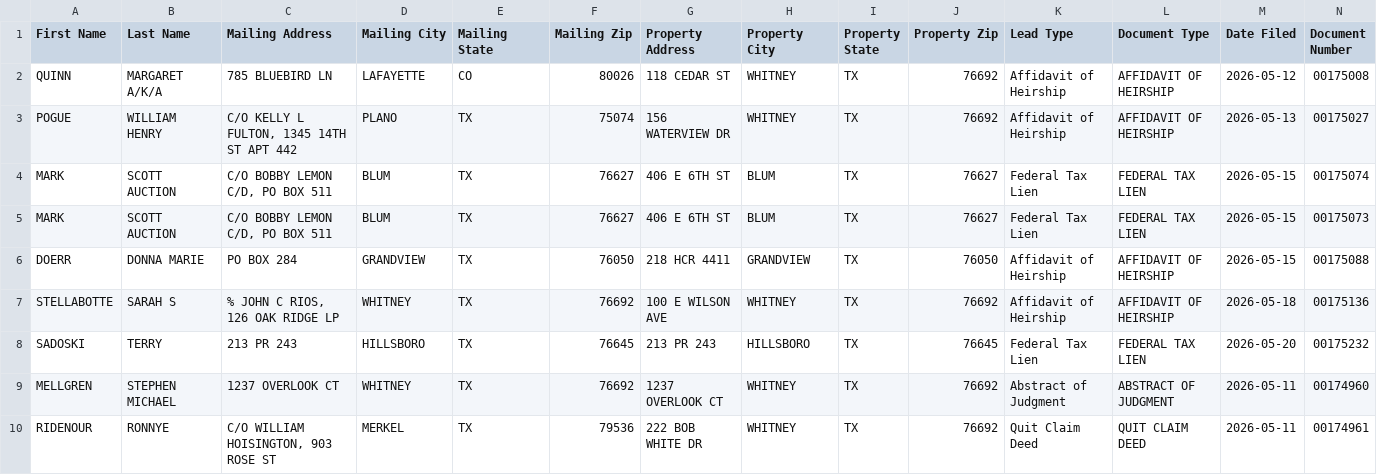
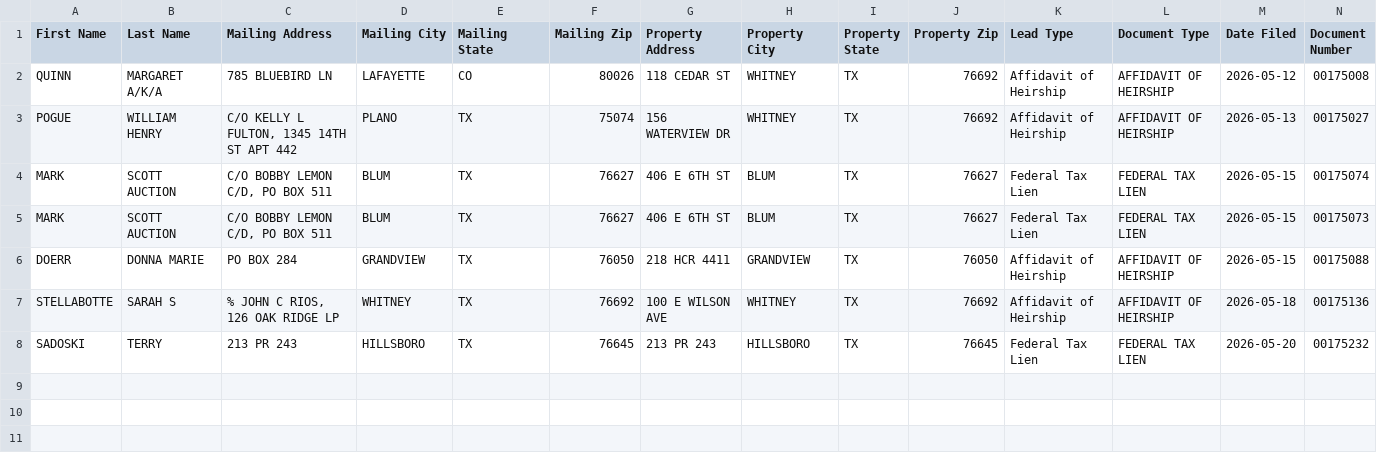
Before and after one commit to lucarebuffi-rgr/Hill-County-TX-Leads, a CSV file: data/ghl_export.csv, drawn as a sheet; only a part is shown; rows hold the shown columns only; the diff names each change by its address in the sheet, - before the commit and + after, or states it on an @@ line.

```diff
--- a/data/ghl_export.csv
+++ b/data/ghl_export.csv
-row 9: MELLGREN | STEPHEN MICHAEL | 1237 OVERLOOK CT | WHITNEY | TX | 76692 | 1237 OVERLOOK CT | WHITNEY | TX | 76692 | Abstract of Judgment | ABSTRACT OF JUDGMENT | 2026-05-11 | 00174960
-row 10: RIDENOUR | RONNYE | C/O WILLIAM HOISINGTON, 903 ROSE ST | MERKEL | TX | 79536 | 222 BOB WHITE DR | WHITNEY | TX | 76692 | Quit Claim Deed | QUIT CLAIM DEED | 2026-05-11 | 00174961
```
Also changed, not shown: 2 other files.
